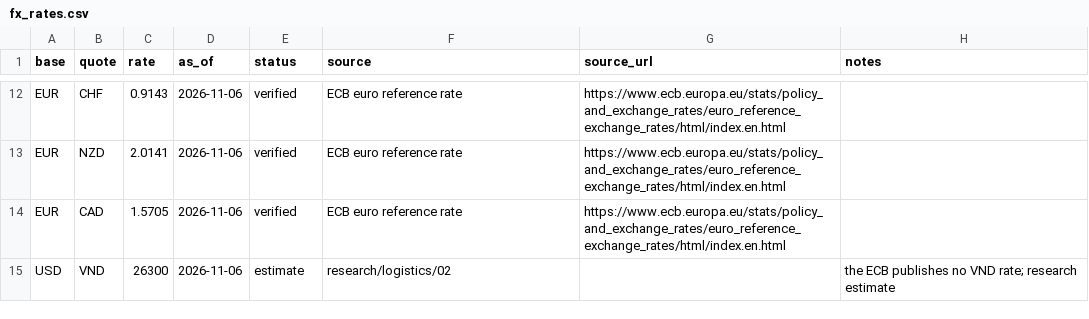
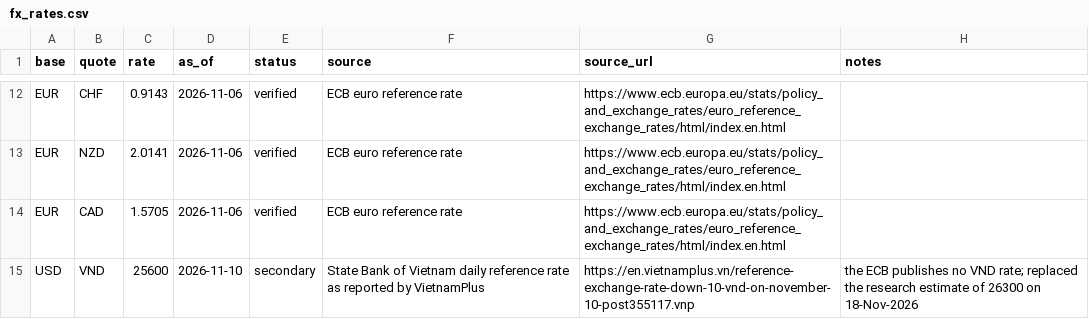
Before and after one commit to florianmarkusse/merchant-of-record, a CSV file: docs/markets/fx_rates.csv, drawn as a sheet; only a part is shown, gaps mark what is left out.

```diff
--- a/docs/markets/fx_rates.csv
+++ b/docs/markets/fx_rates.csv
@@ -14,2 +14,2 @@ EUR,NZD,2.0141,2026-11-06,verified,ECB euro reference rate,https://www.ecb.europ
 EUR,CAD,1.5705,2026-11-06,verified,ECB euro reference rate,https://www.ecb.europa.eu/stats/policy_and_exchange_rates/euro_reference_exchange_rates/html/index.en.html,
-USD,VND,26300,2026-11-06,estimate,research/logistics/02,,the ECB publishes no VND rate; research estimate
+USD,VND,25600,2026-11-10,secondary,State Bank of Vietnam daily reference rate as reported by VietnamPlus,https://en.vietnamplus.vn/reference-exchange-rate-down-10-vnd-on-november-10-post355117.vnp,the ECB publishes no VND rate; replaced the research estimate of 26300 on 18-Nov-2026
```
Also changed, not shown: 20 other files.
